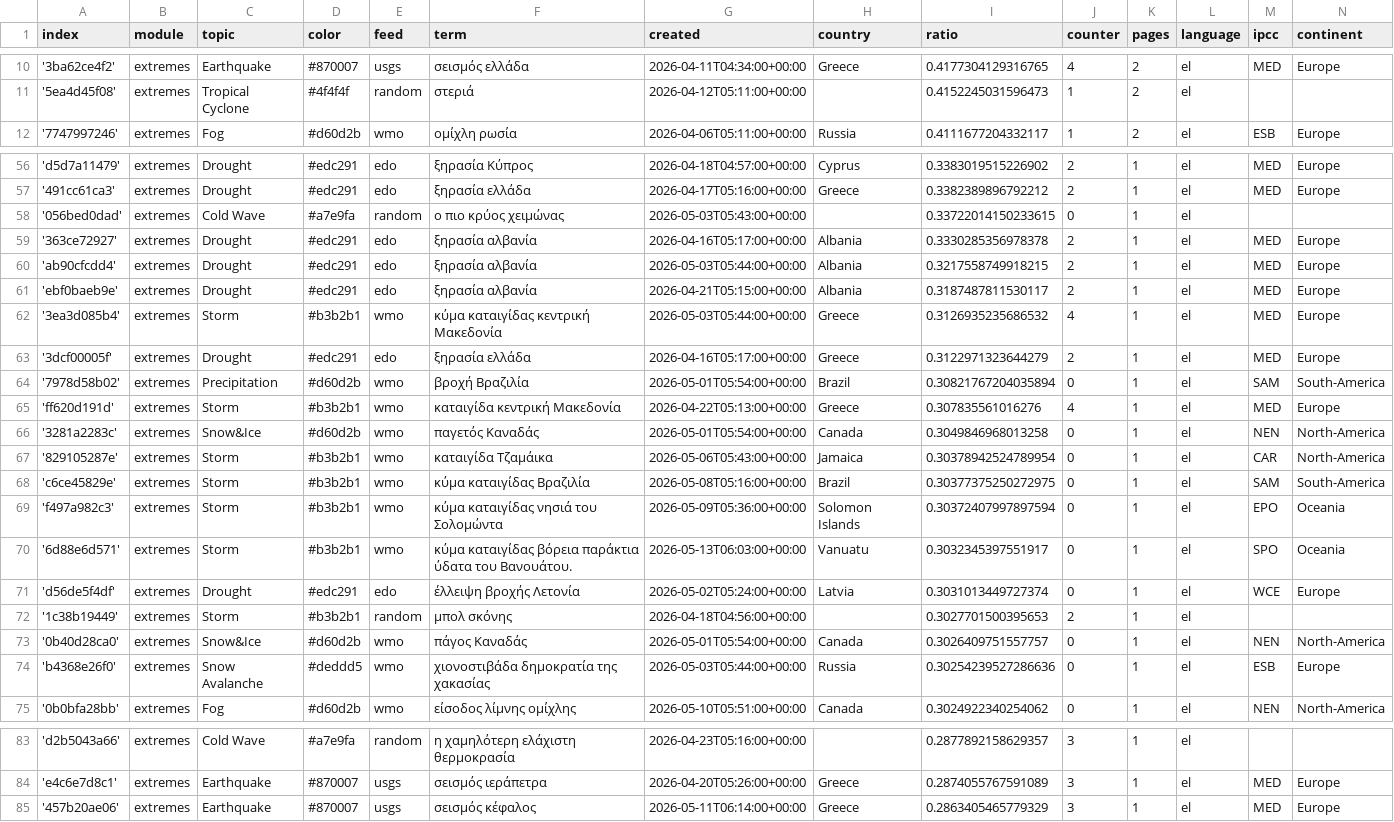
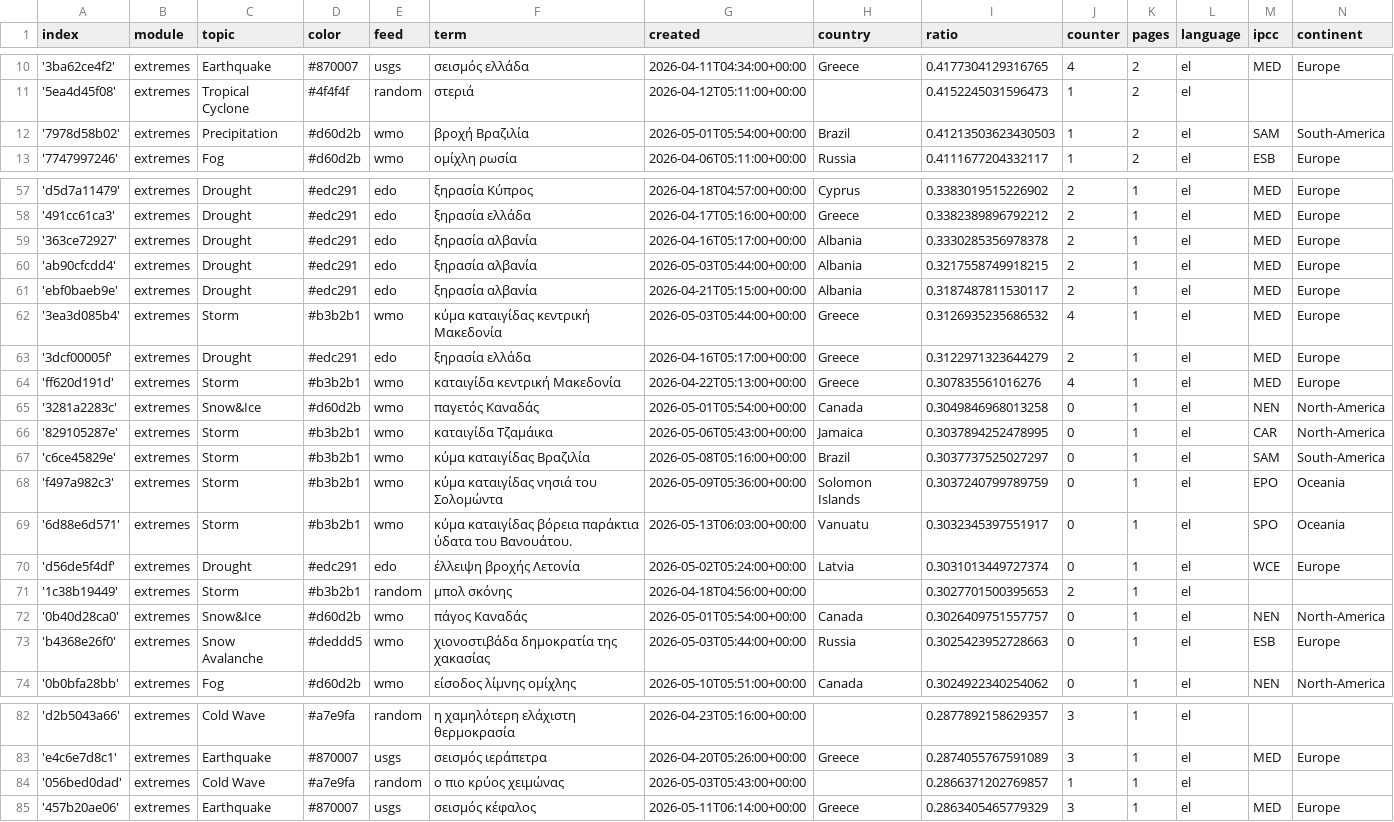
Before and after one commit to newsWhisperer/greekExtremes, a CSV file: terms.csv, drawn as a sheet; only a part is shown, gaps mark what is left out.

```diff
--- a/terms.csv
+++ b/terms.csv
@@ -11,2 +11,3 @@ index,module,topic,color,feed,term,created,country,ratio,counter,pages,language,
 '5ea4d45f08',extremes,Tropical Cyclone,#4f4f4f,random,στεριά,2026-04-12T05:11:00+00:00,,0.4152245031596473,1,2,el,,
+'7978d58b02',extremes,Precipitation,#d60d2b,wmo,βροχή Βραζιλία,2026-05-01T05:54:00+00:00,Brazil,0.41213503623430503,1,2,el,SAM,South-America
 '7747997246',extremes,Fog,#d60d2b,wmo,ομίχλη ρωσία,2026-04-06T05:11:00+00:00,Russia,0.4111677204332117,1,2,el,ESB,Europe
@@ -57,3 +58,2 @@ index,module,topic,color,feed,term,created,country,ratio,counter,pages,language,
 '491cc61ca3',extremes,Drought,#edc291,edo,ξηρασία ελλάδα,2026-04-17T05:16:00+00:00,Greece,0.3382389896792212,2,1,el,MED,Europe
-'056bed0dad',extremes,Cold Wave,#a7e9fa,random,ο πιο κρύος χειμώνας,2026-05-03T05:43:00+00:00,,0.33722014150233615,0,1,el,,
 '363ce72927',extremes,Drought,#edc291,edo,ξηρασία αλβανία,2026-04-16T05:17:00+00:00,Albania,0.3330285356978378,2,1,el,MED,Europe
@@ -63,8 +63,7 @@ index,module,topic,color,feed,term,created,country,ratio,counter,pages,language,
 '3dcf00005f',extremes,Drought,#edc291,edo,ξηρασία ελλάδα,2026-04-16T05:17:00+00:00,Greece,0.3122971323644279,2,1,el,MED,Europe
-'7978d58b02',extremes,Precipitation,#d60d2b,wmo,βροχή Βραζιλία,2026-05-01T05:54:00+00:00,Brazil,0.30821767204035894,0,1,el,SAM,South-America
 'ff620d191d',extremes,Storm,#b3b2b1,wmo,καταιγίδα κεντρική Μακεδονία,2026-04-22T05:13:00+00:00,Greece,0.307835561016276,4,1,el,MED,Europe
 '3281a2283c',extremes,Snow&Ice,#d60d2b,wmo,παγετός Καναδάς,2026-05-01T05:54:00+00:00,Canada,0.3049846968013258,0,1,el,NEN,North-America
-'829105287e',extremes,Storm,#b3b2b1,wmo,καταιγίδα Τζαμάικα,2026-05-06T05:43:00+00:00,Jamaica,0.30378942524789954,0,1,el,CAR,North-America
-'c6ce45829e',extremes,Storm,#b3b2b1,wmo,κύμα καταιγίδας Βραζιλία,2026-05-08T05:16:00+00:00,Brazil,0.30377375250272975,0,1,el,SAM,South-America
-'f497a982c3',extremes,Storm,#b3b2b1,wmo,κύμα καταιγίδας νησιά του Σολομώντα,2026-05-09T05:36:00+00:00,Solomon Islands,0.30372407997897594,0,1,el,EPO,Oceania
+'829105287e',extremes,Storm,#b3b2b1,wmo,καταιγίδα Τζαμάικα,2026-05-06T05:43:00+00:00,Jamaica,0.3037894252478995,0,1,el,CAR,North-America
+'c6ce45829e',extremes,Storm,#b3b2b1,wmo,κύμα καταιγίδας Βραζιλία,2026-05-08T05:16:00+00:00,Brazil,0.3037737525027297,0,1,el,SAM,South-America
+'f497a982c3',extremes,Storm,#b3b2b1,wmo,κύμα καταιγίδας νησιά του Σολομώντα,2026-05-09T05:36:00+00:00,Solomon Islands,0.3037240799789759,0,1,el,EPO,Oceania
 '6d88e6d571',extremes,Storm,#b3b2b1,wmo,κύμα καταιγίδας βόρεια παράκτια ύδατα του Βανουάτου.,2026-05-13T06:03:00+00:00,Vanuatu,0.3032345397551917,0,1,el,SPO,Oceania
@@ -73,3 +72,3 @@ index,module,topic,color,feed,term,created,country,ratio,counter,pages,language,
 '0b40d28ca0',extremes,Snow&Ice,#d60d2b,wmo,πάγος Καναδάς,2026-05-01T05:54:00+00:00,Canada,0.3026409751557757,0,1,el,NEN,North-America
-'b4368e26f0',extremes,Snow Avalanche,#deddd5,wmo,χιονοστιβάδα δημοκρατία της χακασίας,2026-05-03T05:44:00+00:00,Russia,0.30254239527286636,0,1,el,ESB,Europe
+'b4368e26f0',extremes,Snow Avalanche,#deddd5,wmo,χιονοστιβάδα δημοκρατία της χακασίας,2026-05-03T05:44:00+00:00,Russia,0.3025423952728663,0,1,el,ESB,Europe
 '0b0bfa28bb',extremes,Fog,#d60d2b,wmo,είσοδος λίμνης ομίχλης,2026-05-10T05:51:00+00:00,Canada,0.3024922340254062,0,1,el,NEN,North-America
@@ -84,2 +83,3 @@ index,module,topic,color,feed,term,created,country,ratio,counter,pages,language,
 'e4c6e7d8c1',extremes,Earthquake,#870007,usgs,σεισμός ιεράπετρα,2026-04-20T05:26:00+00:00,Greece,0.2874055767591089,3,1,el,MED,Europe
+'056bed0dad',extremes,Cold Wave,#a7e9fa,random,ο πιο κρύος χειμώνας,2026-05-03T05:43:00+00:00,,0.2866371202769857,1,1,el,,
 '457b20ae06',extremes,Earthquake,#870007,usgs,σεισμός κέφαλος,2026-05-11T06:14:00+00:00,Greece,0.2863405465779329,3,1,el,MED,Europe
```
Also changed, not shown: cxsv/news_2026_05.csv.
